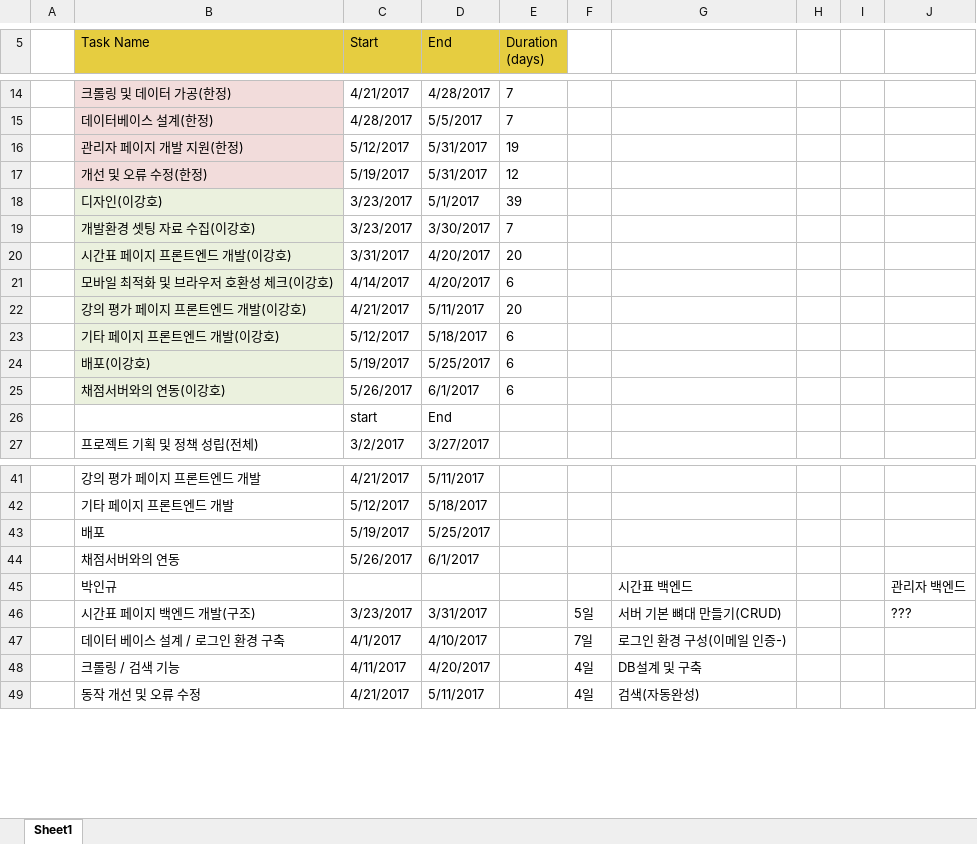
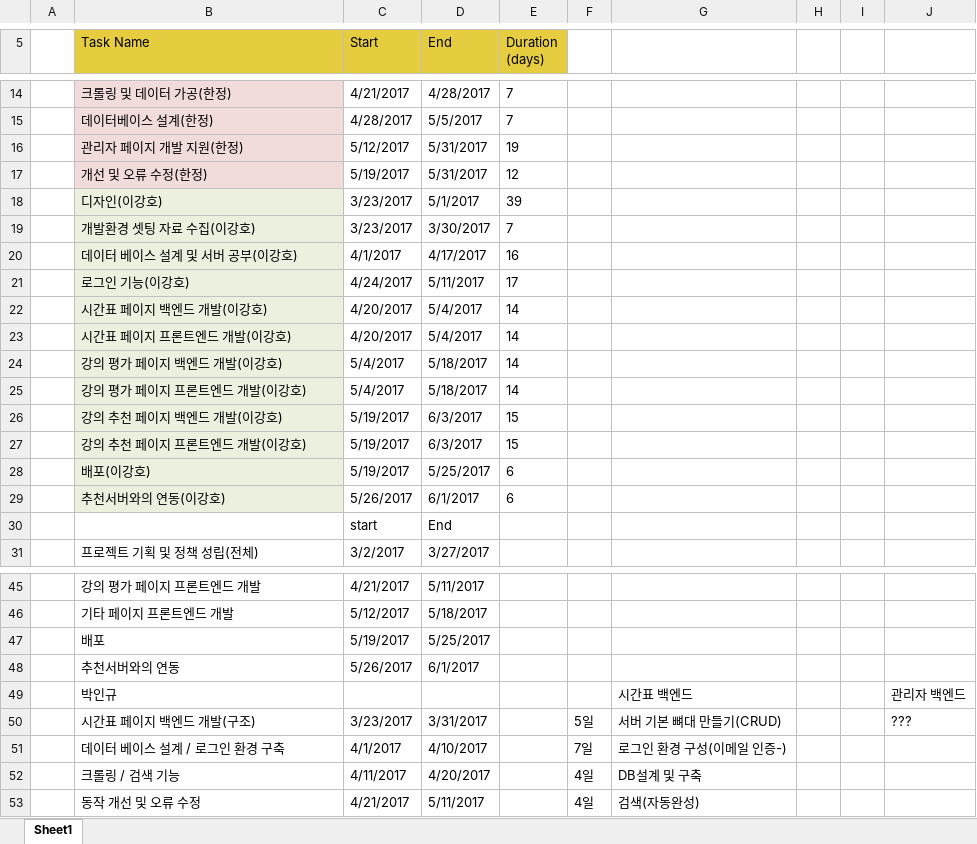
Before and after one commit to INHA-CTP/capzzangstone_proposal, an Excel workbook: gantt-chart.xlsx, sheet Sheet1, drawn as a sheet; only a part is shown, gaps mark what is left out; values as stored, in another font and other column widths than the file's, no borders; charts and pictures not drawn; removed rows and columns are numbered as before the commit, all else as after; the diff names each change by its address in the sheet, - before the commit and + after, or states it on an @@ line.

```diff
--- a/gantt-chart.xlsx (sheet Sheet1)
+++ b/gantt-chart.xlsx (sheet Sheet1)
-row 20:  | 시간표 페이지 프론트엔드 개발(이강호) | 3/31/2017 | 4/20/2017 | 20
-row 21:  | 모바일 최적화 및 브라우저 호환성 체크(이강호) | 4/14/2017 | 4/20/2017 | 6
+row 20:  | 데이터 베이스 설계 및 서버 공부(이강호) | 4/1/2017 | 4/17/2017 | 16
+row 21:  | 로그인 기능(이강호) | 4/24/2017 | 5/11/2017 | 17
+row 22:  | 시간표 페이지 백엔드 개발(이강호) | 4/20/2017 | 5/4/2017 | 14
+row 23:  | 시간표 페이지 프론트엔드 개발(이강호) | 4/20/2017 | 5/4/2017 | 14
+row 24:  | 강의 평가 페이지 백엔드 개발(이강호) | 5/4/2017 | 5/18/2017 | 14
-C25 (Start): 4/21/2017
+C25 (Start): 5/4/2017
-D25 (End): 5/11/2017
+D25 (End): 5/18/2017
-E25 (Duration (days)): 20
+E25 (Duration (days)): 14
-row 23:  | 기타 페이지 프론트엔드 개발(이강호) | 5/12/2017 | 5/18/2017 | 6
+row 26:  | 강의 추천 페이지 백엔드 개발(이강호) | 5/19/2017 | 6/3/2017 | 15
+row 27:  | 강의 추천 페이지 프론트엔드 개발(이강호) | 5/19/2017 | 6/3/2017 | 15
-B29 (Task Name): 채점서버와의 연동(이강호)
+B29 (Task Name): 추천서버와의 연동(이강호)
-B48 (Task Name): 채점서버와의 연동
+B48 (Task Name): 추천서버와의 연동
```
Also changed, not shown: formulas that keep their value, charts or pictures, 1 other file.
